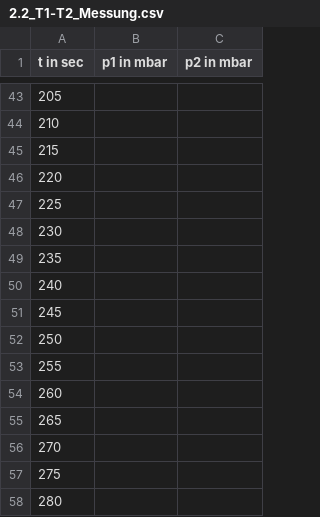
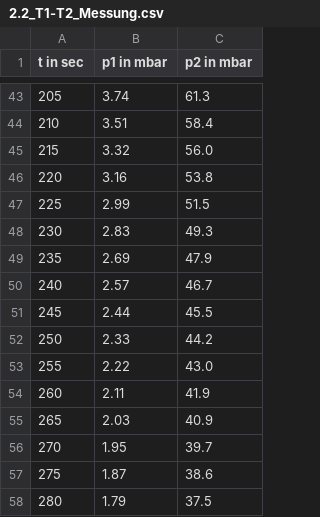
Before and after one commit to AlFa-Tier/Uni_codes, a CSV file: Praktikum/Vakuum/Messung/2.2_T1-T2_Messung.csv, drawn as a sheet; only a part is shown, gaps mark what is left out; the diff covers the shown part only.

```diff
--- a/Praktikum/Vakuum/Messung/2.2_T1-T2_Messung.csv
+++ b/Praktikum/Vakuum/Messung/2.2_T1-T2_Messung.csv
@@ -43,16 +43,16 @@ t in sec, p1 in mbar, p2 in mbar
-205,
-210,
-215,
-220,
-225,
-230,
-235,
-240,
-245,
-250,
-255,
-260,
-265,
-270,
-275,
-280,
+205,3.74,61.3
+210,3.51,58.4
+215,3.32,56.0
+220,3.16,53.8
+225,2.99,51.5
+230,2.83,49.3
+235,2.69,47.9
+240,2.57,46.7
+245,2.44,45.5
+250,2.33,44.2
+255,2.22,43.0
+260,2.11,41.9
+265,2.03,40.9
+270,1.95,39.7
+275,1.87,38.6
+280,1.79,37.5
```
Also changed, not shown: 40 edited cells elsewhere in this file, 1 other file.
